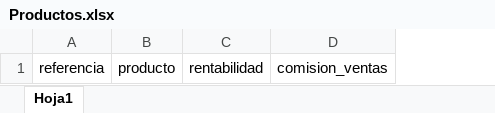
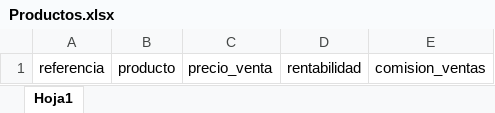
Before and after one commit to Teenus-SAS/tezlikv3, an Excel workbook: cost/assets/formatsXlsx/Productos.xlsx, sheet Hoja1, drawn as a sheet; values as stored, in another font and other column widths than the file's, no borders; table styles not drawn; the diff names each change by its address in the sheet, - before the commit and + after, or states it on an @@ line.

Commit message:
Ajustes productos

```diff
--- a/cost/assets/formatsXlsx/Productos.xlsx (sheet Hoja1)
+++ b/cost/assets/formatsXlsx/Productos.xlsx (sheet Hoja1)
+column C, row 1: precio_venta
```
Also changed, not shown: 6 other files.
